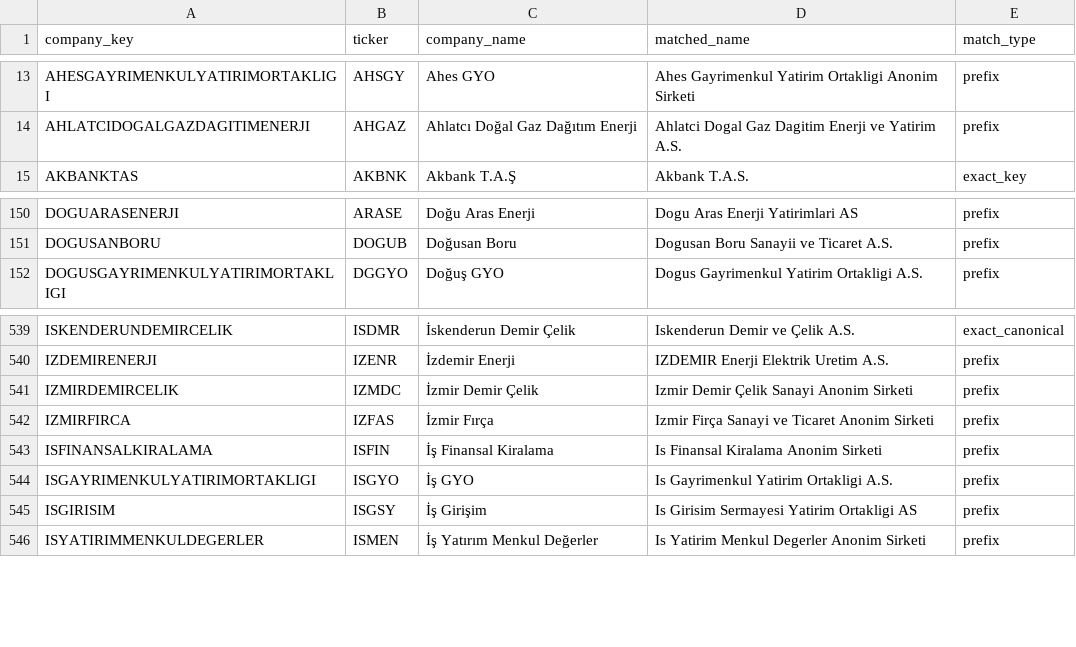
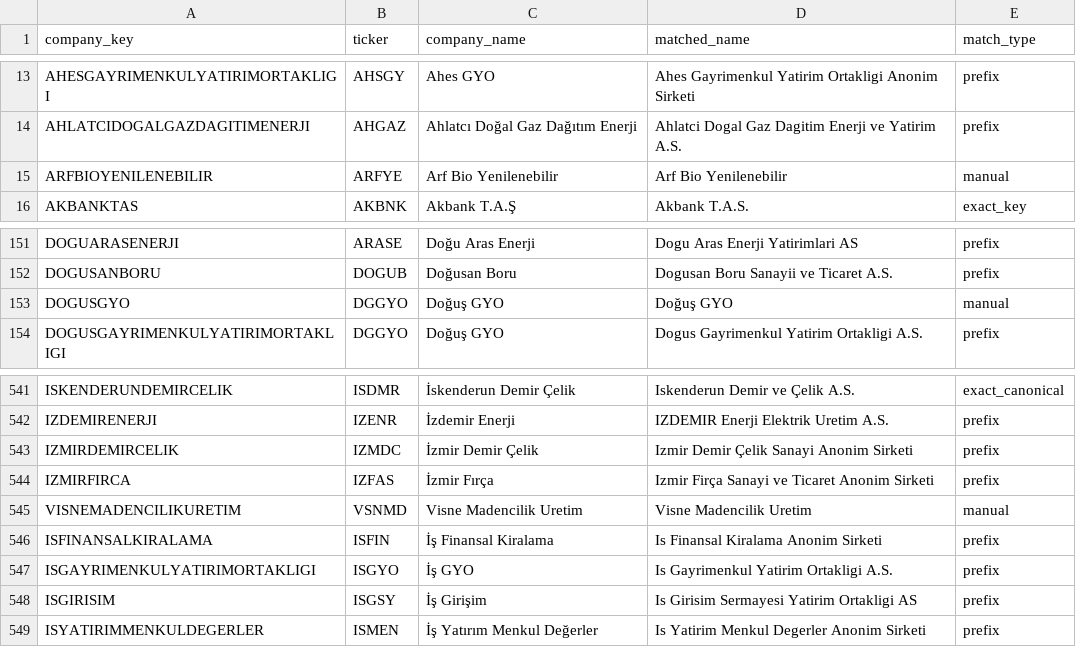
Before and after one commit to beagle1903/stock-expert, a CSV file: data/ticker_map.csv, drawn as a sheet; only a part is shown, gaps mark what is left out; the diff names each change by its address in the sheet, - before the commit and + after, or states it on an @@ line.

Commit message:
Add manual ticker mappings

```diff
--- a/data/ticker_map.csv
+++ b/data/ticker_map.csv
+row 15: ARFBIOYENILENEBILIR | ARFYE | Arf Bio Yenilenebilir | Arf Bio Yenilenebilir | manual
+row 153: DOGUSGYO | DGGYO | Doğuş GYO | Doğuş GYO | manual
+row 545: VISNEMADENCILIKURETIM | VSNMD | Visne Madencilik Uretim | Visne Madencilik Uretim | manual
```
